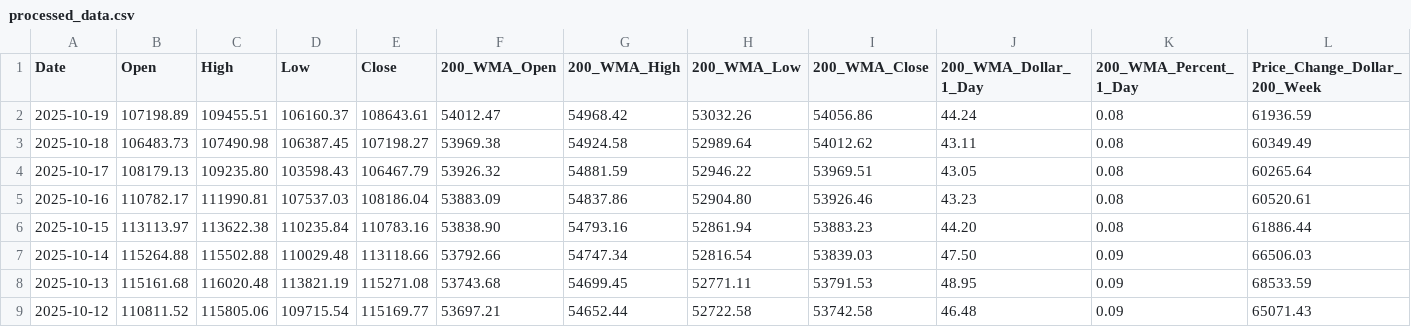
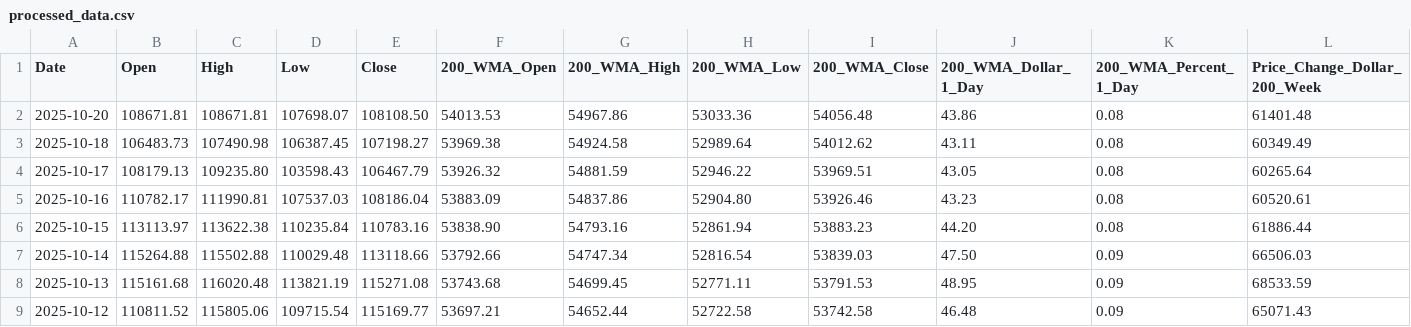
Before and after one commit to bitcoin-tools/btracker, a CSV file: processed_data.csv, drawn as a sheet; only a part is shown; removed rows and columns are numbered as before the commit, all else as after; rows hold the shown columns only; the diff names each change by its address in the sheet, - before the commit and + after, or states it on an @@ line.

```diff
--- a/processed_data.csv
+++ b/processed_data.csv
-row 2: 2025-10-19 | 107198.89 | 109455.51 | 106160.37 | 108643.61 | 54012.47 | 54968.42 | 53032.26 | 54056.86 | 44.24 | 0.08 | 61936.59
+row 2: 2025-10-20 | 108671.81 | 108671.81 | 107698.07 | 108108.50 | 54013.53 | 54967.86 | 53033.36 | 54056.48 | 43.86 | 0.08 | 61401.48
```
Also changed, not shown: yearly_summary.csv, 3 other files.
